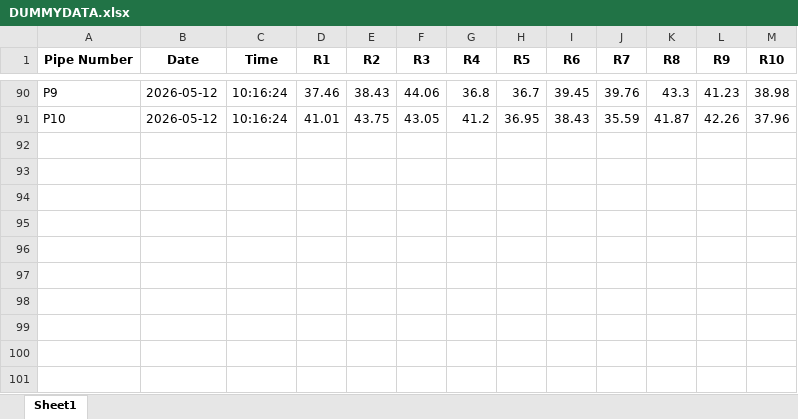
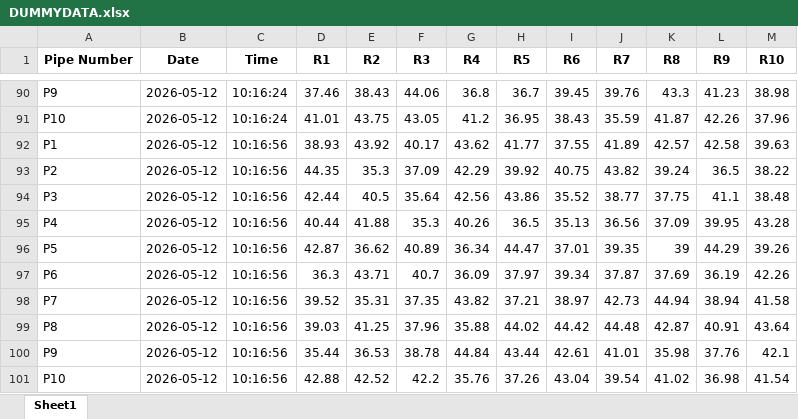
Before and after one commit to ArghaD-SAP/DUMMY, an Excel workbook: DUMMYDATA.xlsx, sheet Sheet1, drawn as a sheet; only a part is shown, gaps mark what is left out; values as stored, in another font and other column widths than the file's, no borders; the diff names each change by its address in the sheet, - before the commit and + after, or states it on an @@ line.

Commit message:
Data updated at 2026-05-12 10:16:56

```diff
--- a/DUMMYDATA.xlsx (sheet Sheet1)
+++ b/DUMMYDATA.xlsx (sheet Sheet1)
+row 92: P1 | 2026-05-12 | 10:16:56 | 38.93 | 43.92 | 40.17 | 43.62 | 41.77 | 37.55 | 41.89 | 42.57 | 42.58 | 39.63
+row 93: P2 | 2026-05-12 | 10:16:56 | 44.35 | 35.3 | 37.09 | 42.29 | 39.92 | 40.75 | 43.82 | 39.24 | 36.5 | 38.22
+row 94: P3 | 2026-05-12 | 10:16:56 | 42.44 | 40.5 | 35.64 | 42.56 | 43.86 | 35.52 | 38.77 | 37.75 | 41.1 | 38.48
+row 95: P4 | 2026-05-12 | 10:16:56 | 40.44 | 41.88 | 35.3 | 40.26 | 36.5 | 35.13 | 36.56 | 37.09 | 39.95 | 43.28
+row 96: P5 | 2026-05-12 | 10:16:56 | 42.87 | 36.62 | 40.89 | 36.34 | 44.47 | 37.01 | 39.35 | 39 | 44.29 | 39.26
+row 97: P6 | 2026-05-12 | 10:16:56 | 36.3 | 43.71 | 40.7 | 36.09 | 37.97 | 39.34 | 37.87 | 37.69 | 36.19 | 42.26
+row 98: P7 | 2026-05-12 | 10:16:56 | 39.52 | 35.31 | 37.35 | 43.82 | 37.21 | 38.97 | 42.73 | 44.94 | 38.94 | 41.58
+row 99: P8 | 2026-05-12 | 10:16:56 | 39.03 | 41.25 | 37.96 | 35.88 | 44.02 | 44.42 | 44.48 | 42.87 | 40.91 | 43.64
+row 100: P9 | 2026-05-12 | 10:16:56 | 35.44 | 36.53 | 38.78 | 44.84 | 43.44 | 42.61 | 41.01 | 35.98 | 37.76 | 42.1
+row 101: P10 | 2026-05-12 | 10:16:56 | 42.88 | 42.52 | 42.2 | 35.76 | 37.26 | 43.04 | 39.54 | 41.02 | 36.98 | 41.54
```
